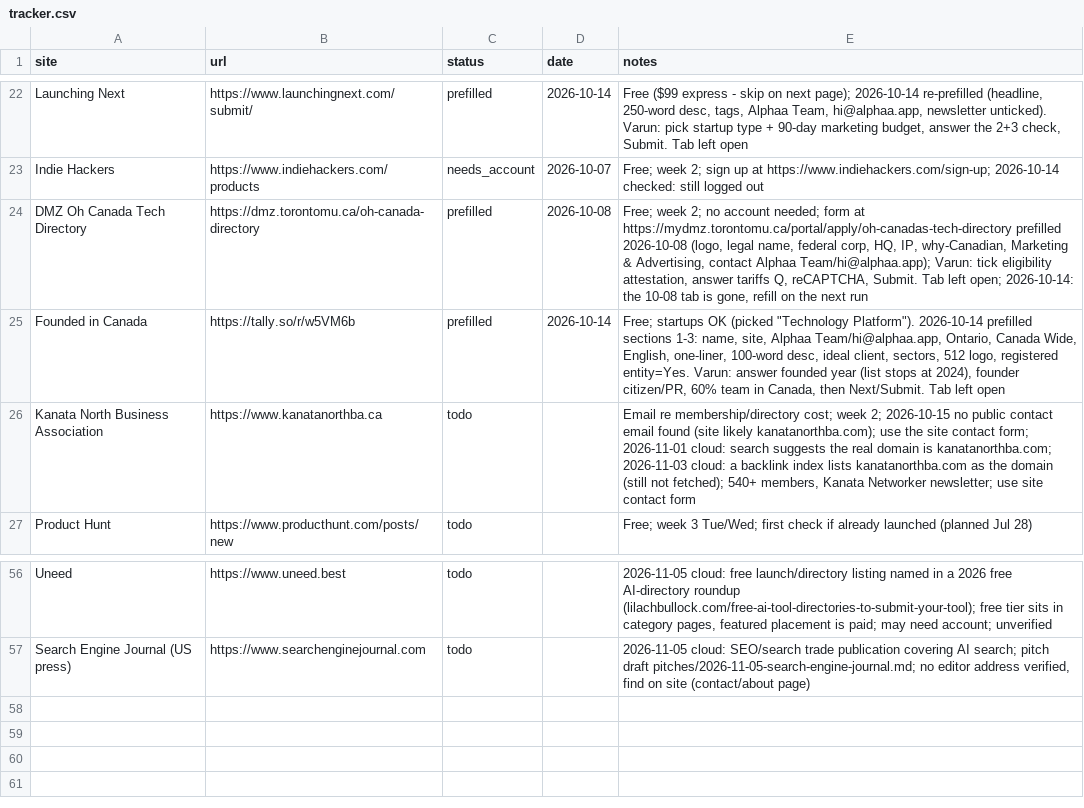
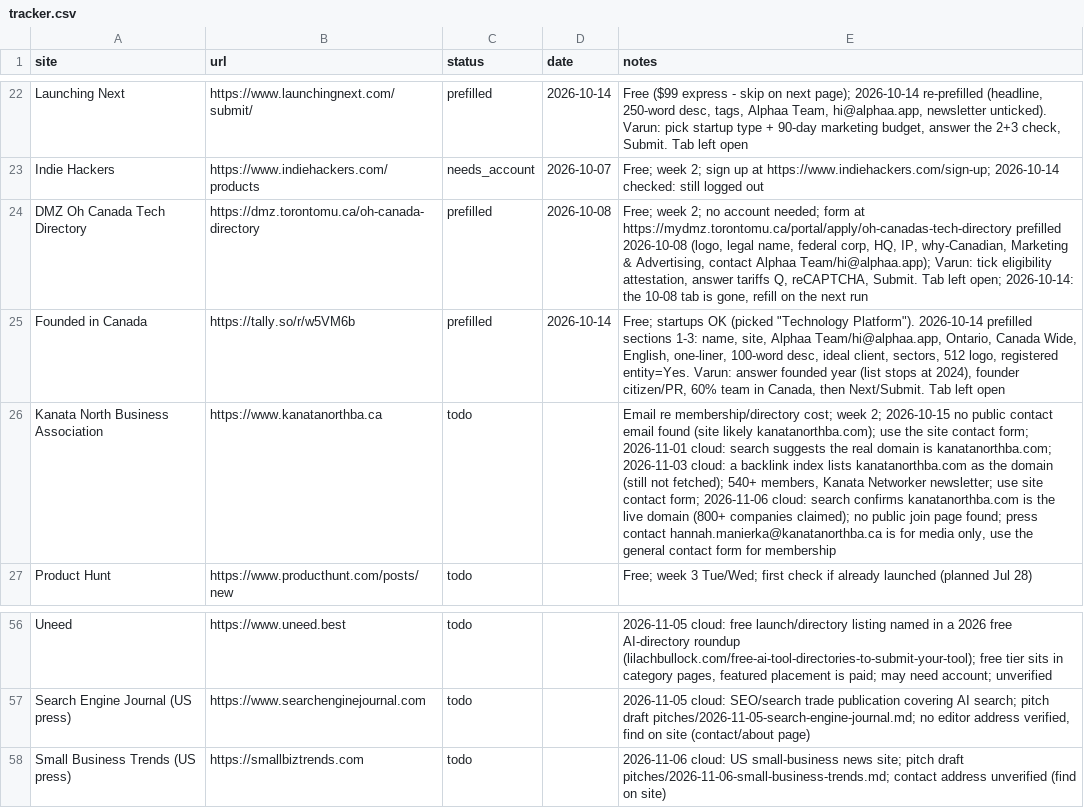
Before and after one commit to varunsharma014-commits/alphaa, a CSV file: marketing/backlinks/tracker.csv, drawn as a sheet; only a part is shown, gaps mark what is left out; the diff names each change by its address in the sheet, - before the commit and + after, or states it on an @@ line.

```diff
--- a/marketing/backlinks/tracker.csv
+++ b/marketing/backlinks/tracker.csv
-E26 (notes): …site contact form
+E26 (notes): …site contact form; 2026-11-06 cloud: search confirms kanatanorthba.com is the live domain (800+ companies claimed); no public join page found; press contact hannah.manierka@kanatanorthba.ca is for media only, use the general contact form for membership
+row 58: Small Business Trends (US press) | https://smallbiztrends.com | todo |  | 2026-11-06 cloud: US small-business news site; pitch draft pitches/2026-11-06-small-business-trends.md; contact address unverified (find on site)
```
Also changed, not shown: 3 other files.
